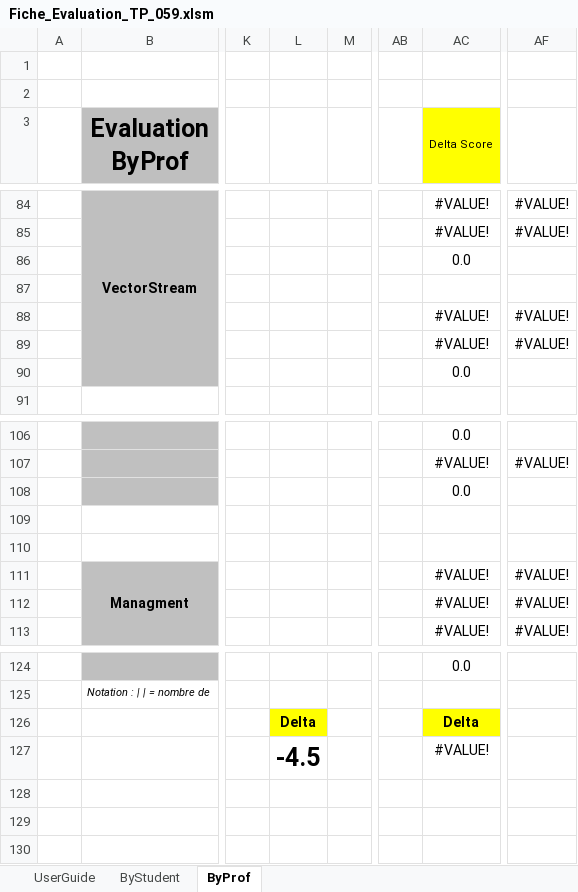
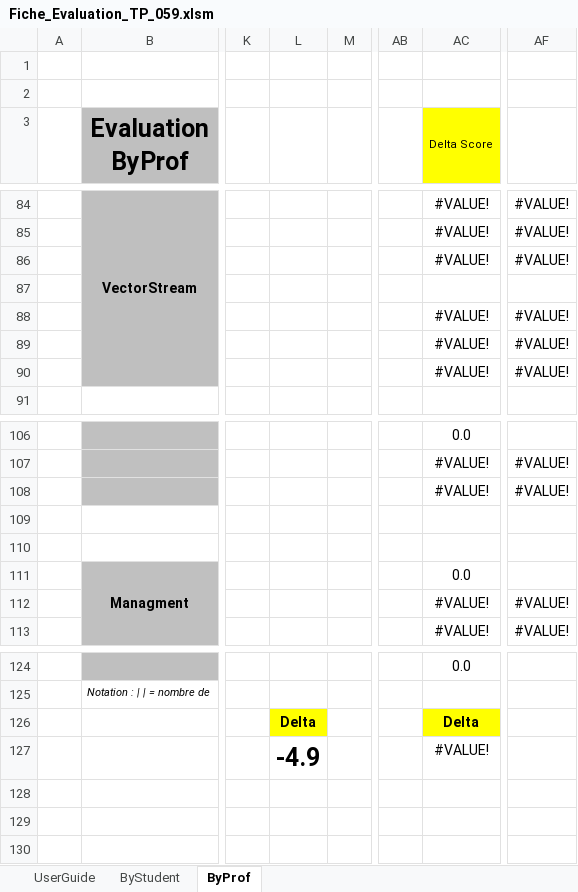
Before and after one commit to guillaumemouchet/Java_Cuda, an Excel workbook: Fiche_Evaluation_TP_059.xlsm, sheet ByProf, drawn as a sheet; only a part is shown, gaps mark what is left out; values as stored, in another font and other column widths than the file's, no borders; charts and pictures and conditional formats not drawn; the diff names each change by its address in the sheet, - before the commit and + after, or states it on an @@ line.

```diff
--- a/Fiche_Evaluation_TP_059.xlsm (sheet ByProf)
+++ b/Fiche_Evaluation_TP_059.xlsm (sheet ByProf)
-AC86 (Delta Score): 0.0
+AC86 (Delta Score): #VALUE!
-AF86: (empty)
+AF86: #VALUE!
-AC90 (Delta Score): 0.0
+AC90 (Delta Score): #VALUE!
-AF90: (empty)
+AF90: #VALUE!
-AC108 (Delta Score): 0.0
+AC108 (Delta Score): #VALUE!
-AF108: (empty)
+AF108: #VALUE!
-AC111 (Delta Score): #VALUE!
+AC111 (Delta Score): 0.0
-AF111: #VALUE!
+AF111: (empty)
-L127: -4.5
+L127: -4.9
```
Also changed, not shown: sheet ByStudent, hidden cells, charts or pictures, 17 other files.
